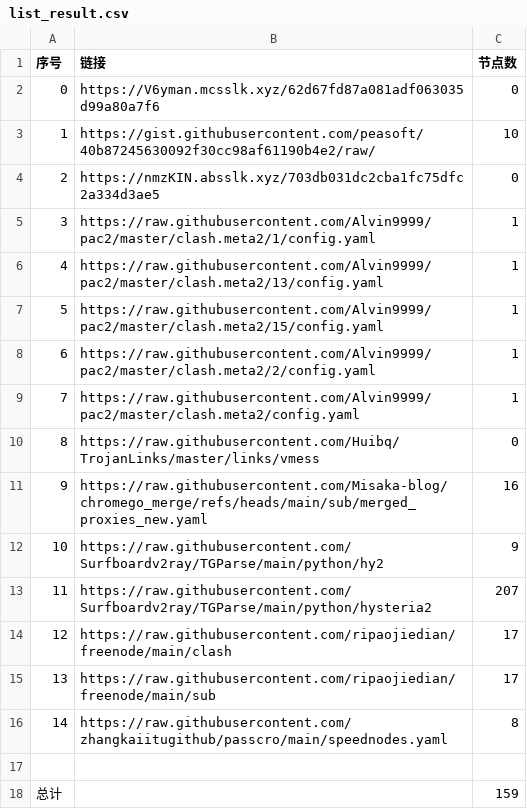
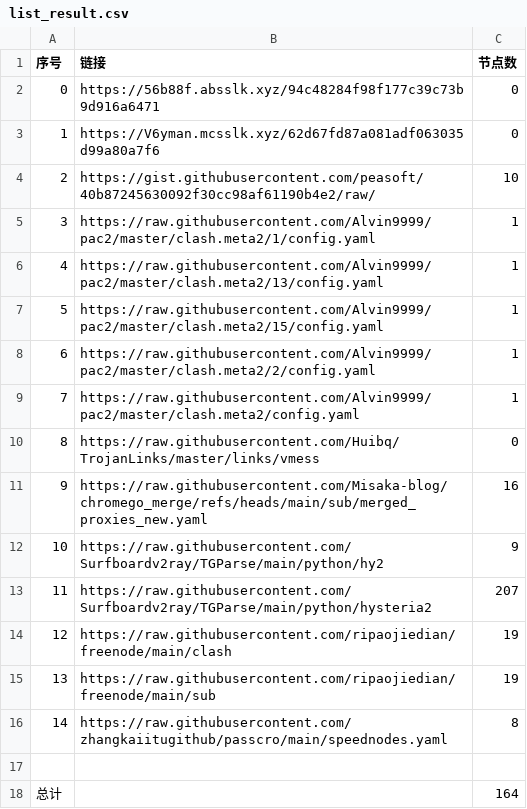
Before and after one commit to sdxinm/NoMoreWalls, a CSV file: list_result.csv, drawn as a sheet.

```diff
--- a/list_result.csv
+++ b/list_result.csv
@@ -1,5 +1,5 @@
 序号,链接,节点数
-0,https://V6yman.mcsslk.xyz/62d67fd87a081adf063035d99a80a7f6,0
-1,https://gist.githubusercontent.com/peasoft/40b87245630092f30cc98af61190b4e2/raw/,10
-2,https://nmzKIN.absslk.xyz/703db031dc2cba1fc75dfc2a334d3ae5,0
+0,https://56b88f.absslk.xyz/94c48284f98f177c39c73b9d916a6471,0
+1,https://V6yman.mcsslk.xyz/62d67fd87a081adf063035d99a80a7f6,0
+2,https://gist.githubusercontent.com/peasoft/40b87245630092f30cc98af61190b4e2/raw/,10
 3,https://raw.githubusercontent.com/Alvin9999/pac2/master/clash.meta2/1/config.yaml,1
@@ -13,6 +13,6 @@
 11,https://raw.githubusercontent.com/Surfboardv2ray/TGParse/main/python/hysteria2,207
-12,https://raw.githubusercontent.com/ripaojiedian/freenode/main/clash,17
-13,https://raw.githubusercontent.com/ripaojiedian/freenode/main/sub,17
+12,https://raw.githubusercontent.com/ripaojiedian/freenode/main/clash,19
+13,https://raw.githubusercontent.com/ripaojiedian/freenode/main/sub,19
 14,https://raw.githubusercontent.com/zhangkaiitugithub/passcro/main/speednodes.yaml,8
 
-总计,,159
+总计,,164
```
Also changed, not shown: 13 other files.
